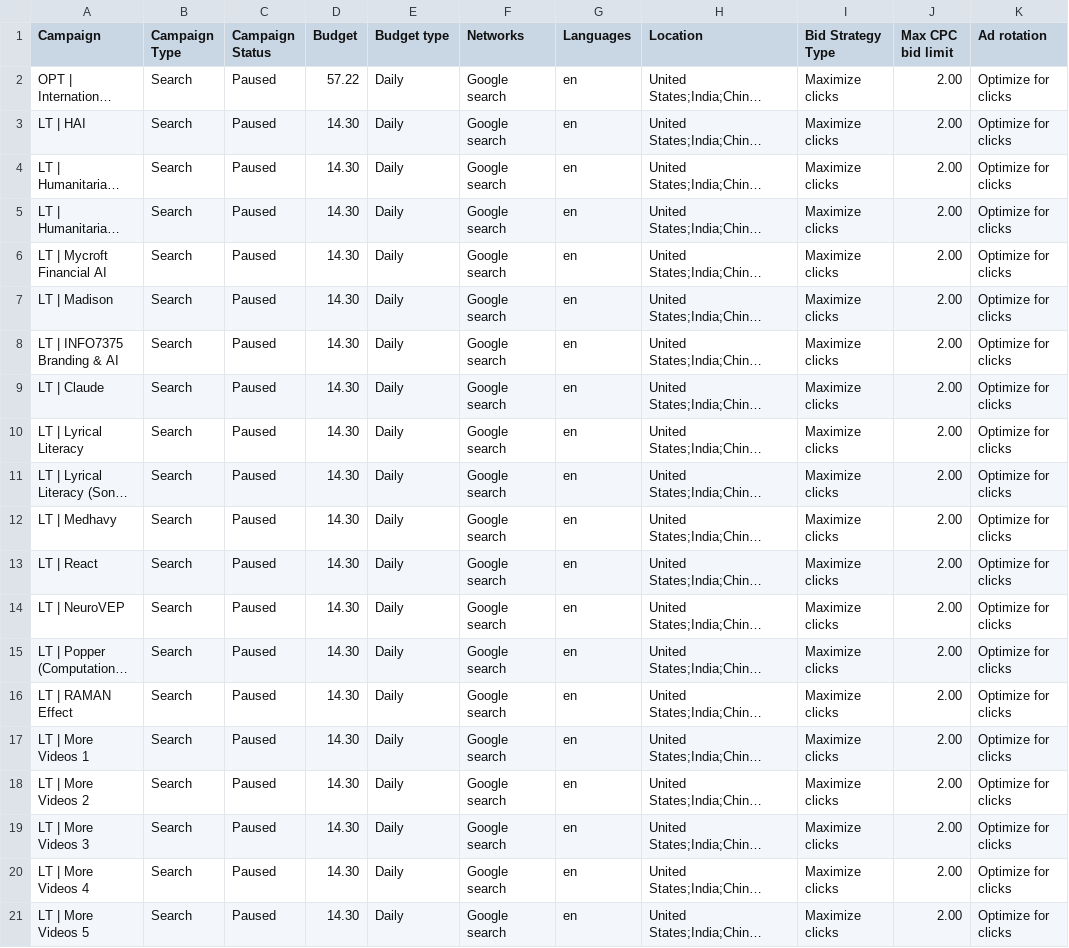
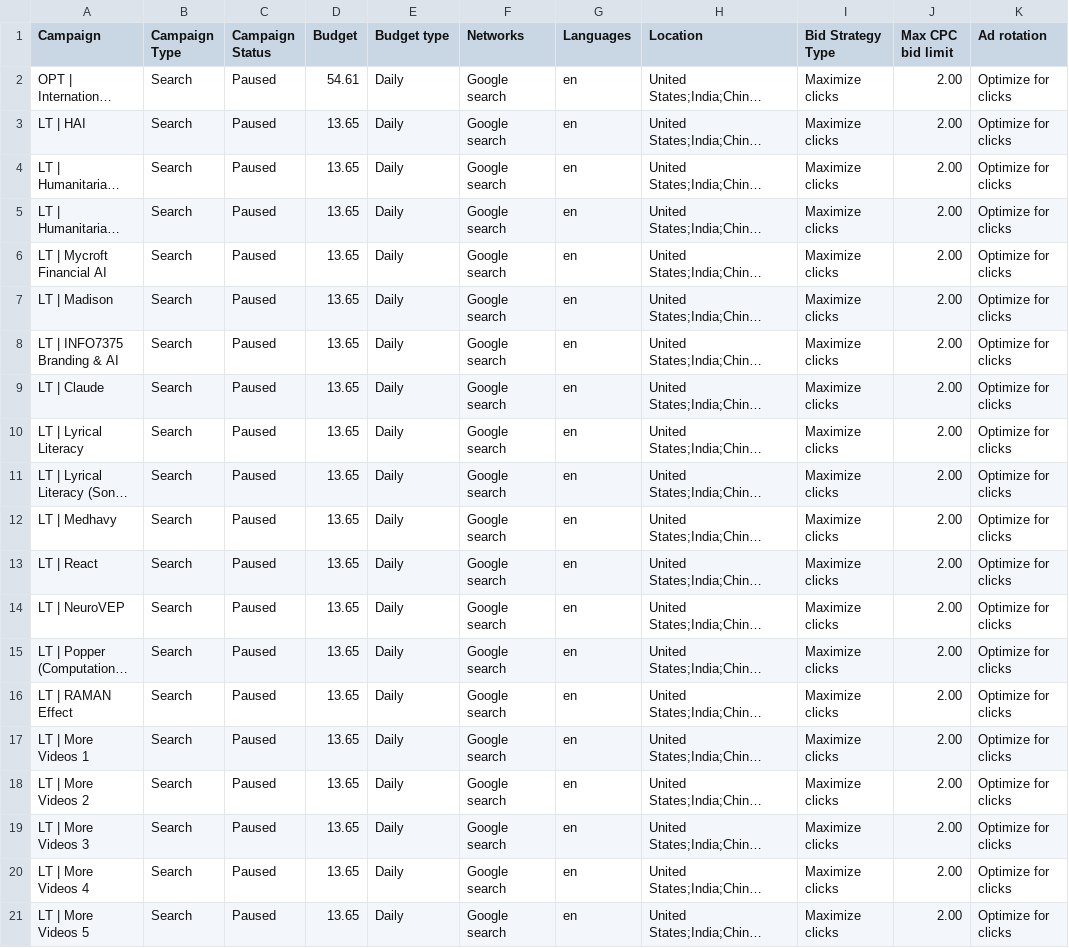
Before and after one commit to nikbearbrown/humanitarians_html, a CSV file: adgrants/1-campaigns.csv, drawn as a sheet; only a part is shown; long unchanged cells end in …; the diff names each change by its address in the sheet, - before the commit and + after, or states it on an @@ line.

```diff
--- a/adgrants/1-campaigns.csv
+++ b/adgrants/1-campaigns.csv
-D2 (Budget): 57.22
+D2 (Budget): 54.61
-D3:D21 (Budget): 14.30
+D3:D21 (Budget): 13.65
```
Also changed, not shown: 3 other files.
